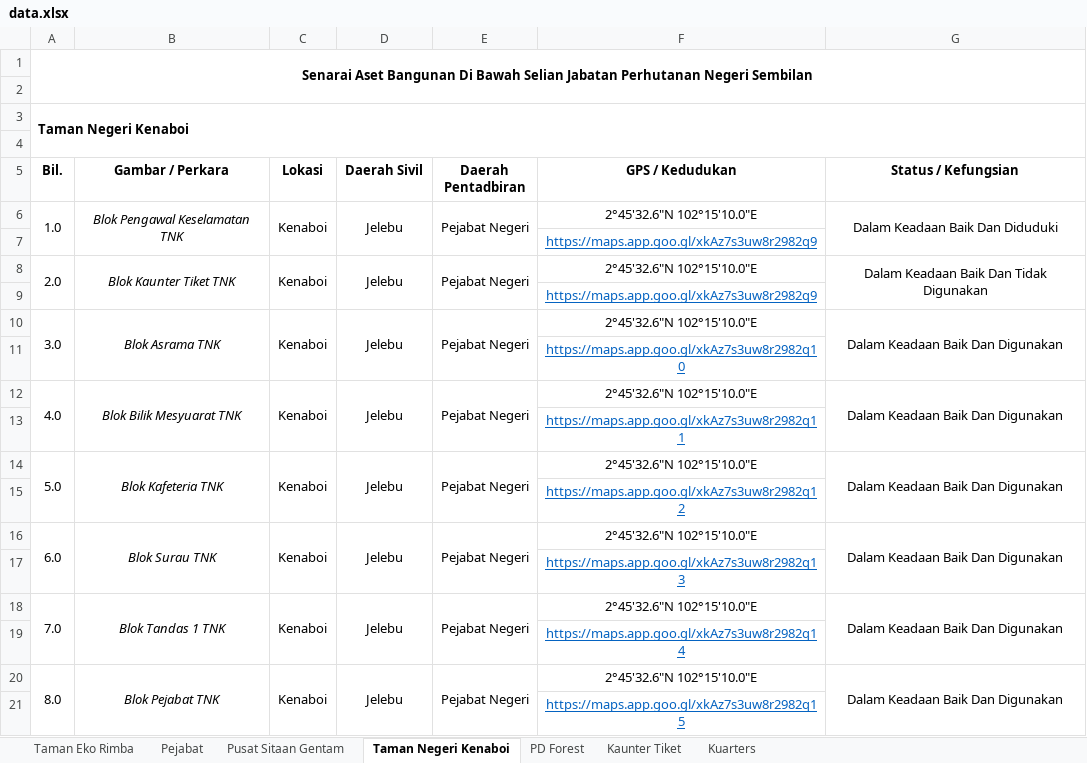
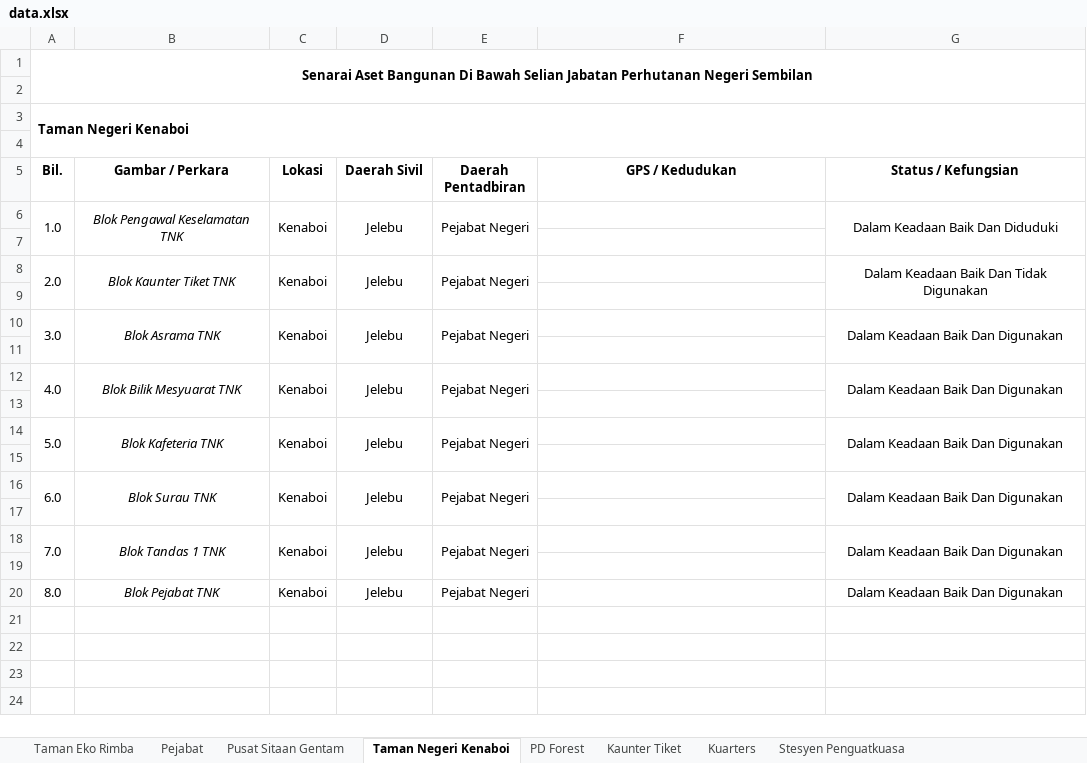
Before and after one commit to mohamadizwan-wq/Dashboard-Bangunan-JPNNS, an Excel workbook: data.xlsx, sheet Taman Negeri Kenaboi, drawn as a sheet; values as stored, in another font and other column widths than the file's, no borders; the diff names each change by its address in the sheet, - before the commit and + after, or states it on an @@ line.

```diff
--- a/data.xlsx (sheet Taman Negeri Kenaboi)
+++ b/data.xlsx (sheet Taman Negeri Kenaboi)
+sheet tab: Stesyen Penguatkuasa
-F6 (GPS / Kedudukan): 2°45'32.6"N 102°15'10.0"E
+F6 (GPS / Kedudukan): (empty)
-F7 (GPS / Kedudukan): https://maps.app.goo.gl/xkAz7s3uw8r2982q9
+F7 (GPS / Kedudukan): (empty)
-F8 (GPS / Kedudukan): 2°45'32.6"N 102°15'10.0"E
+F8 (GPS / Kedudukan): (empty)
-F9 (GPS / Kedudukan): https://maps.app.goo.gl/xkAz7s3uw8r2982q9
+F9 (GPS / Kedudukan): (empty)
-F10 (GPS / Kedudukan): 2°45'32.6"N 102°15'10.0"E
+F10 (GPS / Kedudukan): (empty)
-F11 (GPS / Kedudukan): https://maps.app.goo.gl/xkAz7s3uw8r2982q10
+F11 (GPS / Kedudukan): (empty)
-F12 (GPS / Kedudukan): 2°45'32.6"N 102°15'10.0"E
+F12 (GPS / Kedudukan): (empty)
-F13 (GPS / Kedudukan): https://maps.app.goo.gl/xkAz7s3uw8r2982q11
+F13 (GPS / Kedudukan): (empty)
-F14 (GPS / Kedudukan): 2°45'32.6"N 102°15'10.0"E
+F14 (GPS / Kedudukan): (empty)
-F15 (GPS / Kedudukan): https://maps.app.goo.gl/xkAz7s3uw8r2982q12
+F15 (GPS / Kedudukan): (empty)
-F16 (GPS / Kedudukan): 2°45'32.6"N 102°15'10.0"E
+F16 (GPS / Kedudukan): (empty)
-F17 (GPS / Kedudukan): https://maps.app.goo.gl/xkAz7s3uw8r2982q13
+F17 (GPS / Kedudukan): (empty)
-F18 (GPS / Kedudukan): 2°45'32.6"N 102°15'10.0"E
+F18 (GPS / Kedudukan): (empty)
-F19 (GPS / Kedudukan): https://maps.app.goo.gl/xkAz7s3uw8r2982q14
+F19 (GPS / Kedudukan): (empty)
-A20:A21 merged
-B20:B21 merged
-C20:C21 merged
-D20:D21 merged
-E20:E21 merged
-F20 (GPS / Kedudukan): 2°45'32.6"N 102°15'10.0"E
+F20 (GPS / Kedudukan): (empty)
-G20:G21 merged
-row 21:  |  |  |  |  | https://maps.app.goo.gl/xkAz7s3uw8r2982q15
```
